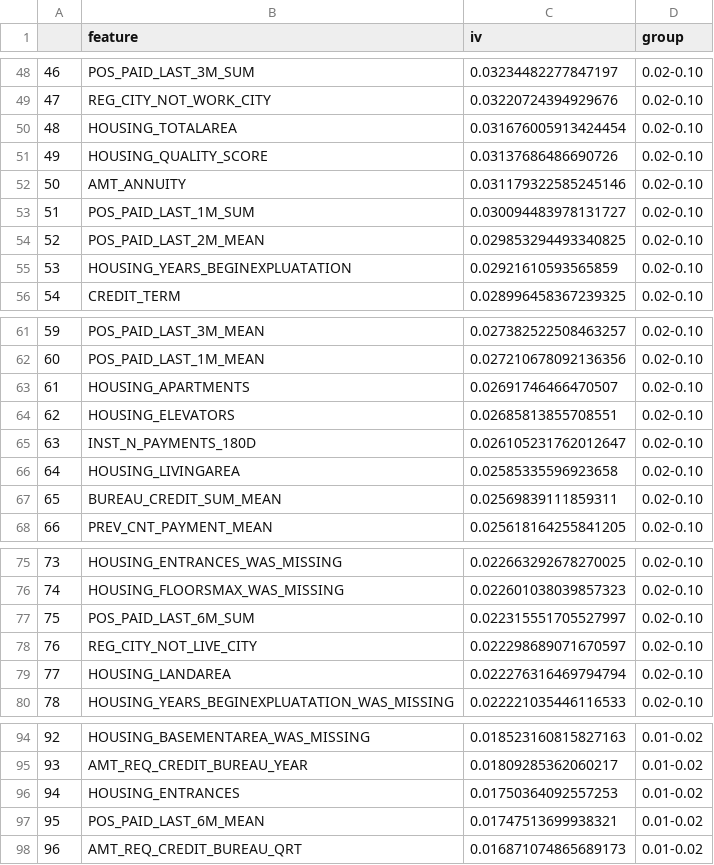
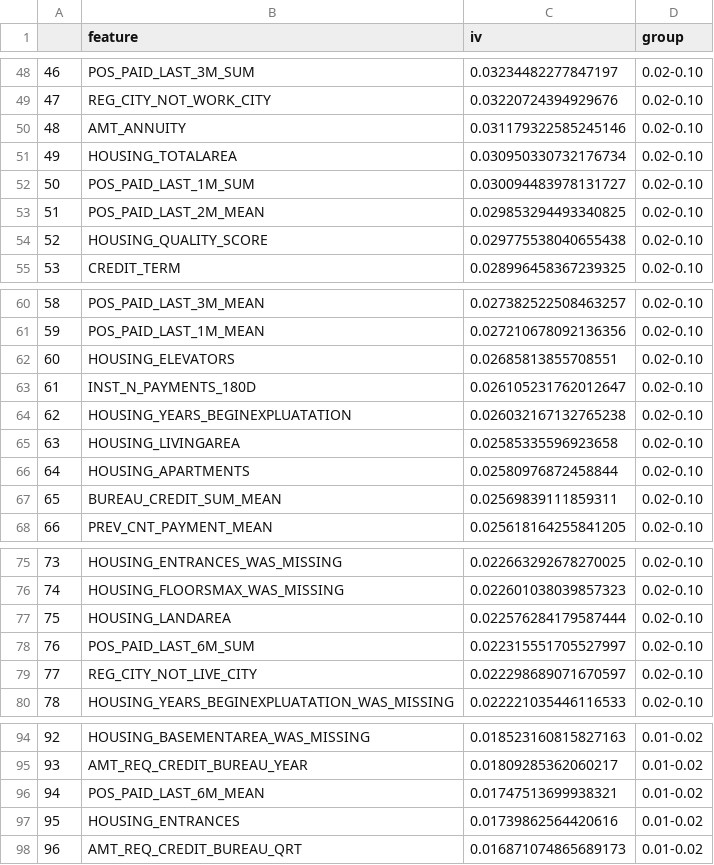
Before and after one commit to le-tuan-minh/KL-lieuvth2, a CSV file: iv_table.csv, drawn as a sheet; only a part is shown, gaps mark what is left out; removed rows and columns are numbered as before the commit, all else as after; the diff covers the shown part only; the diff names each change by its address in the sheet, - before the commit and + after, or states it on an @@ line.

```diff
--- a/iv_table.csv
+++ b/iv_table.csv
-row 50: 48 | HOUSING_TOTALAREA | 0.031676005913424454 | 0.02-0.10
-row 51: 49 | HOUSING_QUALITY_SCORE | 0.03137686486690726 | 0.02-0.10
@@ column A renumbered between rows 50 and 128 @@
+row 51: 49 | HOUSING_TOTALAREA | 0.030950330732176734 | 0.02-0.10
-row 55: 53 | HOUSING_YEARS_BEGINEXPLUATATION | 0.02921610593565859 | 0.02-0.10
+row 54: 52 | HOUSING_QUALITY_SCORE | 0.029775538040655438 | 0.02-0.10
-row 63: 61 | HOUSING_APARTMENTS | 0.02691746466470507 | 0.02-0.10
+row 64: 62 | HOUSING_YEARS_BEGINEXPLUATATION | 0.026032167132765238 | 0.02-0.10
+row 66: 64 | HOUSING_APARTMENTS | 0.02580976872458844 | 0.02-0.10
+row 77: 75 | HOUSING_LANDAREA | 0.022576284179587444 | 0.02-0.10
-row 79: 77 | HOUSING_LANDAREA | 0.022276316469794794 | 0.02-0.10
-row 96: 94 | HOUSING_ENTRANCES | 0.01750364092557253 | 0.01-0.02
+row 97: 95 | HOUSING_ENTRANCES | 0.01739862564420616 | 0.01-0.02
```
Also changed, not shown: 1 added row, 1 removed row and 1 edited cell elsewhere in this file, correlation_drop_log.csv, correlation_matrix.csv, 7 other files.
